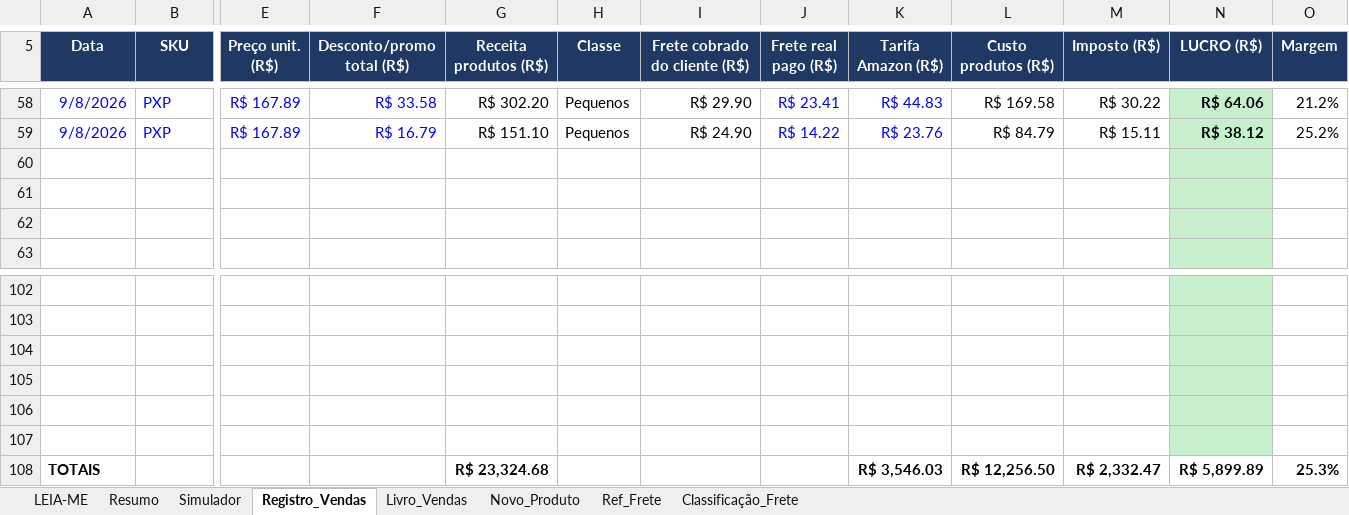
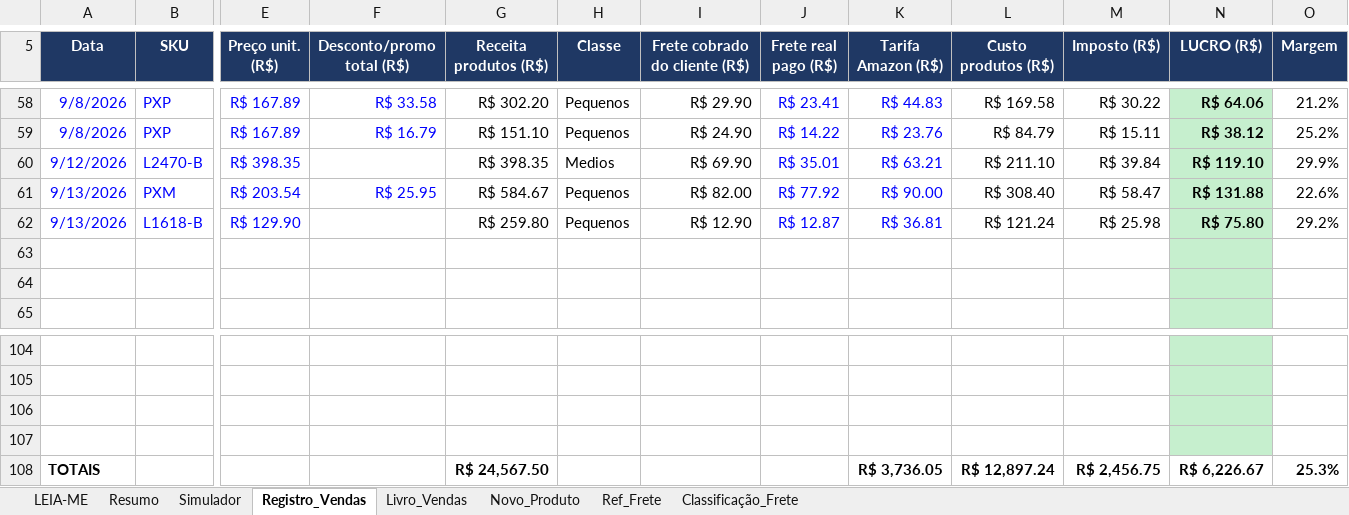
Before and after one commit to WinnetMetais/Marketplaces---Leo, an Excel workbook: dados/Planilha_Mestra_Winnet_v4_3_4.xlsx, sheet Registro_Vendas, drawn as a sheet; only a part is shown, gaps mark what is left out; values as stored, in another font and other column widths than the file's, no borders; conditional formats not drawn; removed rows and columns are numbered as before the commit, all else as after; rows hold the shown columns only; the diff names each change by its address in the sheet, - before the commit and + after, or states it on an @@ line.

```diff
--- a/dados/Planilha_Mestra_Winnet_v4_3_4.xlsx (sheet Registro_Vendas)
+++ b/dados/Planilha_Mestra_Winnet_v4_3_4.xlsx (sheet Registro_Vendas)
-row 60: (empty)
+row 60: 9/12/2026 | L2470-B | R$ 398.35 |  | R$ 398.35 | Medios | R$ 69.90 | R$ 35.01 | R$ 63.21 | R$ 211.10 | R$ 39.84 | R$ 119.10 | 29.9%
+row 61: 9/13/2026 | PXM | R$ 203.54 | R$ 25.95 | R$ 584.67 | Pequenos | R$ 82.00 | R$ 77.92 | R$ 90.00 | R$ 308.40 | R$ 58.47 | R$ 131.88 | 22.6%
+row 62: 9/13/2026 | L1618-B | R$ 129.90 |  | R$ 259.80 | Pequenos | R$ 12.90 | R$ 12.87 | R$ 36.81 | R$ 121.24 | R$ 25.98 | R$ 75.80 | 29.2%
-row 106: (empty)
-row 107: (empty)
-G108 (Receita produtos (R$)): R$ 23,324.68
+G108 (Receita produtos (R$)): R$ 24,567.50
-K108 (Tarifa Amazon (R$)): R$ 3,546.03
+K108 (Tarifa Amazon (R$)): R$ 3,736.05
-L108 (Custo produtos (R$)): R$ 12,256.50
+L108 (Custo produtos (R$)): R$ 12,897.24
-M108 (Imposto (R$)): R$ 2,332.47
+M108 (Imposto (R$)): R$ 2,456.75
-N108 (LUCRO (R$)): R$ 5,899.89
+N108 (LUCRO (R$)): R$ 6,226.67
```
Also changed, not shown: formulas that keep their value, 3 other files.
